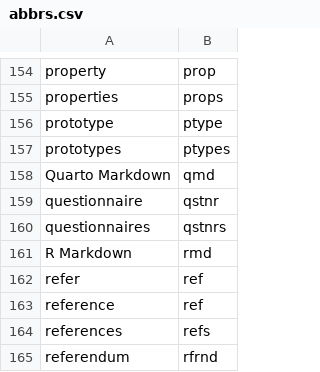
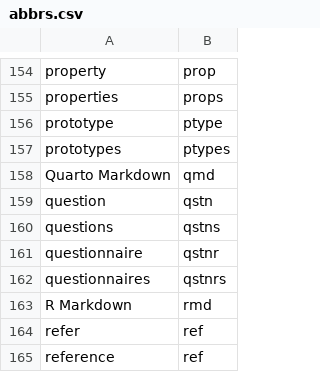
Before and after one commit to rpkg-dev/pkgsnip, a CSV file: data-raw/abbrs.csv, drawn as a sheet; only a part is shown, gaps mark what is left out; the shorter side is filled out with more unchanged rows.

Commit message:
extend abbrs

```diff
--- a/data-raw/abbrs.csv
+++ b/data-raw/abbrs.csv
@@ -158,2 +158,4 @@ prototypes,ptypes
 Quarto Markdown,qmd
+question,qstn
+questions,qstns
 questionnaire,qstnr
```
Also changed, not shown: 5 other files.
